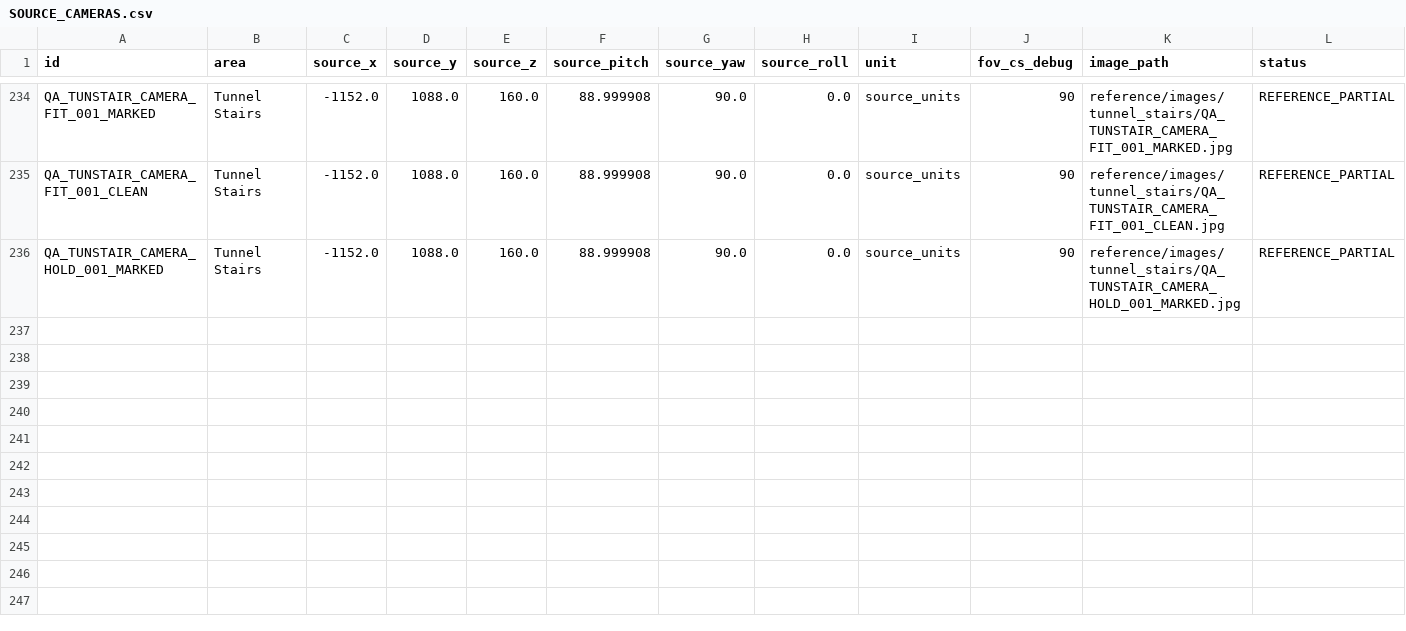
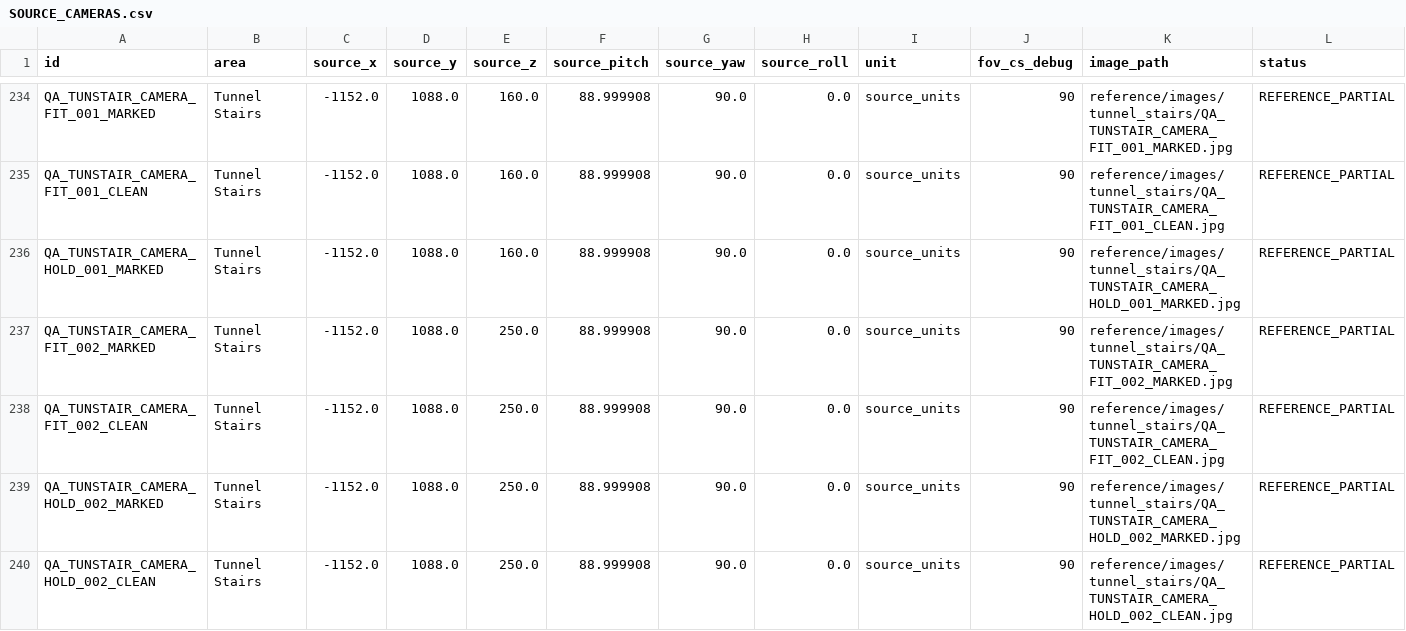
Before and after one commit to raiinman/FN_Dust2, a CSV file: reference/SOURCE_CAMERAS.csv, drawn as a sheet; only a part is shown, gaps mark what is left out; the diff names each change by its address in the sheet, - before the commit and + after, or states it on an @@ line.

```diff
--- a/reference/SOURCE_CAMERAS.csv
+++ b/reference/SOURCE_CAMERAS.csv
+row 237: QA_TUNSTAIR_CAMERA_FIT_002_MARKED | Tunnel Stairs | -1152.0 | 1088.0 | 250.0 | 88.999908 | 90.0 | 0.0 | source_units | 90 | reference/images/tunnel_stairs/QA_TUNSTAIR_CAMERA_FIT_002_MARKED.jpg | REFERENCE_PARTIAL
+row 238: QA_TUNSTAIR_CAMERA_FIT_002_CLEAN | Tunnel Stairs | -1152.0 | 1088.0 | 250.0 | 88.999908 | 90.0 | 0.0 | source_units | 90 | reference/images/tunnel_stairs/QA_TUNSTAIR_CAMERA_FIT_002_CLEAN.jpg | REFERENCE_PARTIAL
+row 239: QA_TUNSTAIR_CAMERA_HOLD_002_MARKED | Tunnel Stairs | -1152.0 | 1088.0 | 250.0 | 88.999908 | 90.0 | 0.0 | source_units | 90 | reference/images/tunnel_stairs/QA_TUNSTAIR_CAMERA_HOLD_002_MARKED.jpg | REFERENCE_PARTIAL
+row 240: QA_TUNSTAIR_CAMERA_HOLD_002_CLEAN | Tunnel Stairs | -1152.0 | 1088.0 | 250.0 | 88.999908 | 90.0 | 0.0 | source_units | 90 | reference/images/tunnel_stairs/QA_TUNSTAIR_CAMERA_HOLD_002_CLEAN.jpg | REFERENCE_PARTIAL
```
Also changed, not shown: reference/MEASUREMENTS.csv, reference/REFERENCE_MANIFEST.csv, 25 other files.
